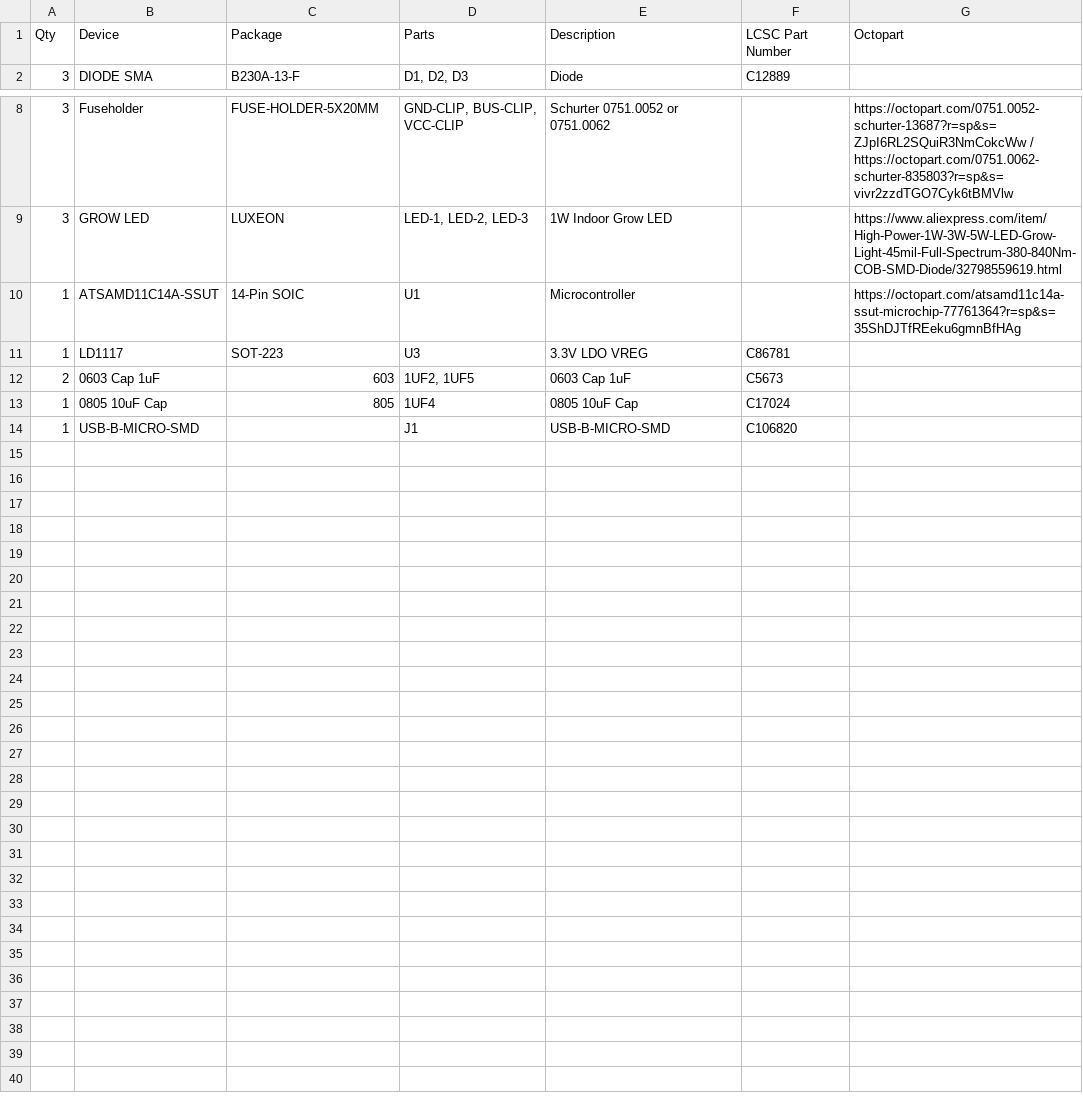
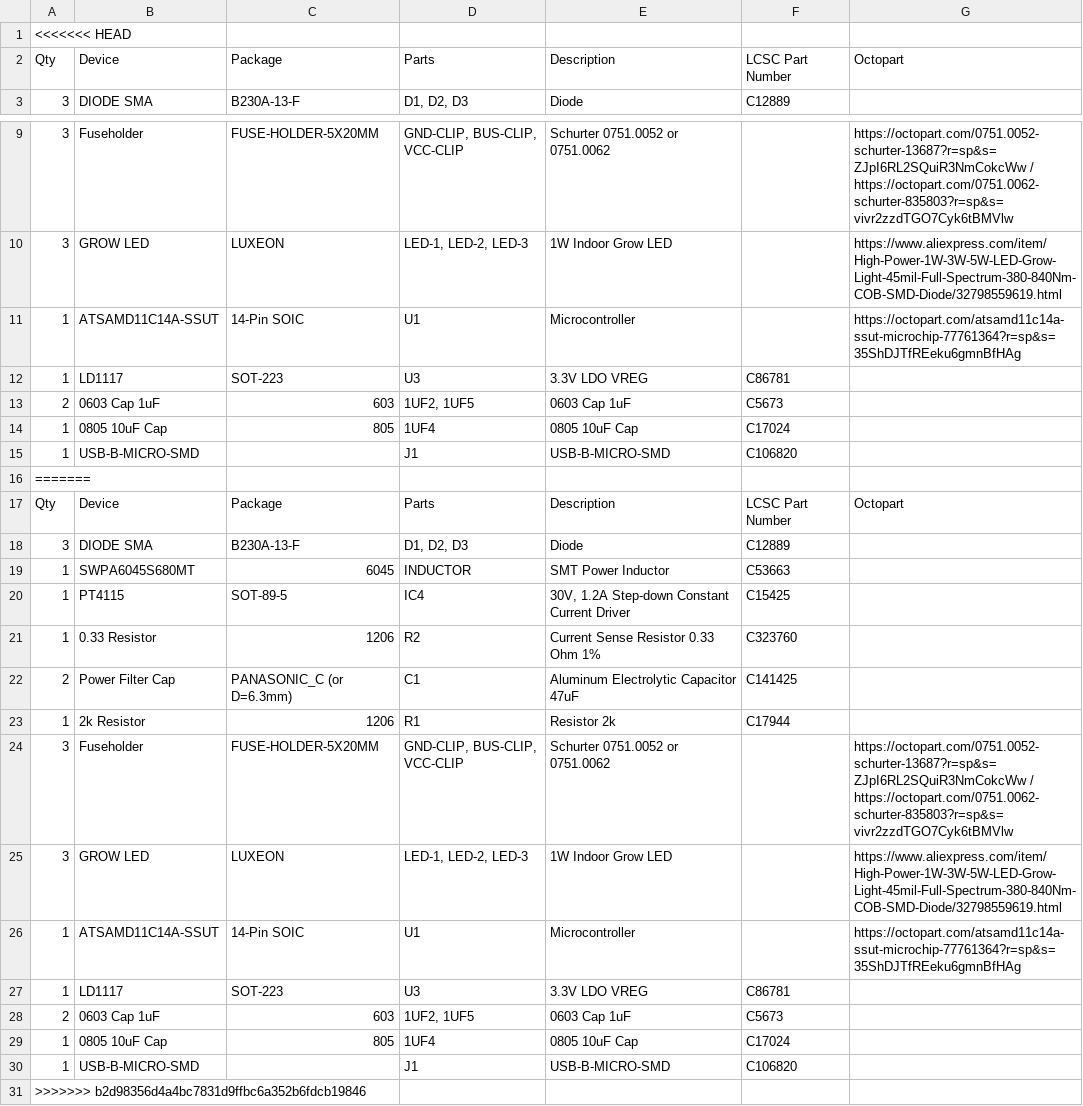
Before and after one commit to timonsku/MoAgriS-Modular-Agriculture-System, a CSV file: BOM-LED-Module.csv, drawn as a sheet; only a part is shown, gaps mark what is left out.

```diff
--- a/BOM-LED-Module.csv
+++ b/BOM-LED-Module.csv
@@ -1 +1,2 @@
+<<<<<<< HEAD
 Qty,Device,Package,Parts,Description,LCSC Part Number,Octopart
@@ -14 +15,17 @@ Qty,Device,Package,Parts,Description,LCSC Part Number,Octopart
 1,USB-B-MICRO-SMD,,J1,USB-B-MICRO-SMD,C106820,
+=======
+Qty,Device,Package,Parts,Description,LCSC Part Number,Octopart
+3,DIODE SMA,B230A-13-F,"D1, D2, D3",Diode,C12889,
+1,SWPA6045S680MT,6045,INDUCTOR,SMT Power Inductor,C53663,
+1,PT4115,SOT-89-5,IC4,"30V, 1.2A Step-down Constant Current Driver",C15425,
+1,0.33 Resistor,1206,R2,Current Sense Resistor 0.33 Ohm 1%,C323760,
+2,Power Filter Cap,PANASONIC_C (or D=6.3mm),C1,Aluminum Electrolytic Capacitor 47uF,C141425,
+1,2k Resistor,1206,R1,Resistor 2k,C17944,
+3,Fuseholder,FUSE-HOLDER-5X20MM,"GND-CLIP, BUS-CLIP, VCC-CLIP",Schurter 0751.0052 or 0751.0062,,https://octopart.com/0751.0052-schurter-13687?r=sp&s=ZJpI6RL2SQuiR3NmCokcWw / https://octopart.com/0751.0062-schurter-835803?r=sp&s=vivr2zzdTGO7Cyk6tBMVlw
+3,GROW LED,LUXEON,"LED-1, LED-2, LED-3",1W Indoor Grow LED,,https://www.aliexpress.com/item/High-Power-1W-3W-5W-LED-Grow-Light-45mil-Full-Spectrum-380-840Nm-COB-SMD-Diode/32798559619.html
+1,ATSAMD11C14A-SSUT,14-Pin SOIC,U1,Microcontroller,,https://octopart.com/atsamd11c14a-ssut-microchip-77761364?r=sp&s=35ShDJTfREeku6gmnBfHAg
+1,LD1117,SOT-223,U3,3.3V LDO VREG,C86781,
+2,0603 Cap 1uF,603,"1UF2, 1UF5",0603 Cap 1uF,C5673,
+1,0805 10uF Cap,805,1UF4,0805 10uF Cap,C17024,
+1,USB-B-MICRO-SMD,,J1,USB-B-MICRO-SMD,C106820,
+>>>>>>> b2d98356d4a4bc7831d9ffbc6a352b6fdcb19846
```
Also changed, not shown: 25 other files.
